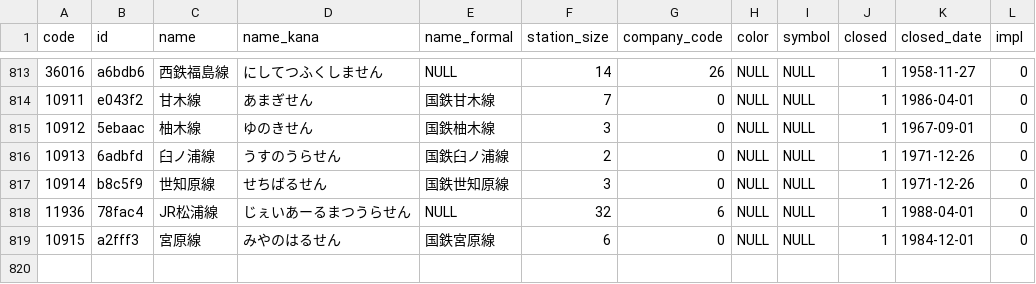
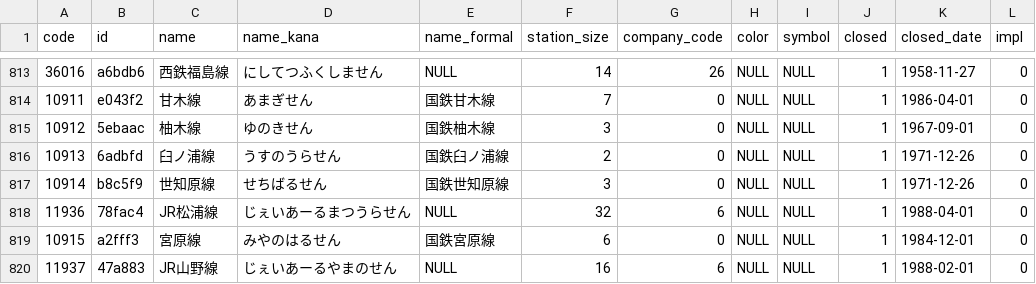
Before and after one commit to Seo-4d696b75/station_database, a CSV file: out/line.csv, drawn as a sheet; only a part is shown, gaps mark what is left out; the diff names each change by its address in the sheet, - before the commit and + after, or states it on an @@ line.

```diff
--- a/out/line.csv
+++ b/out/line.csv
+row 820: 11937 | 47a883 | JR山野線 | じぇいあーるやまのせん | NULL | 16 | 6 | NULL | NULL | 1 | 1988-02-01 | 0
```
Also changed, not shown: out/register.csv, src/extra/rail-history/station.csv, 28 other files.
